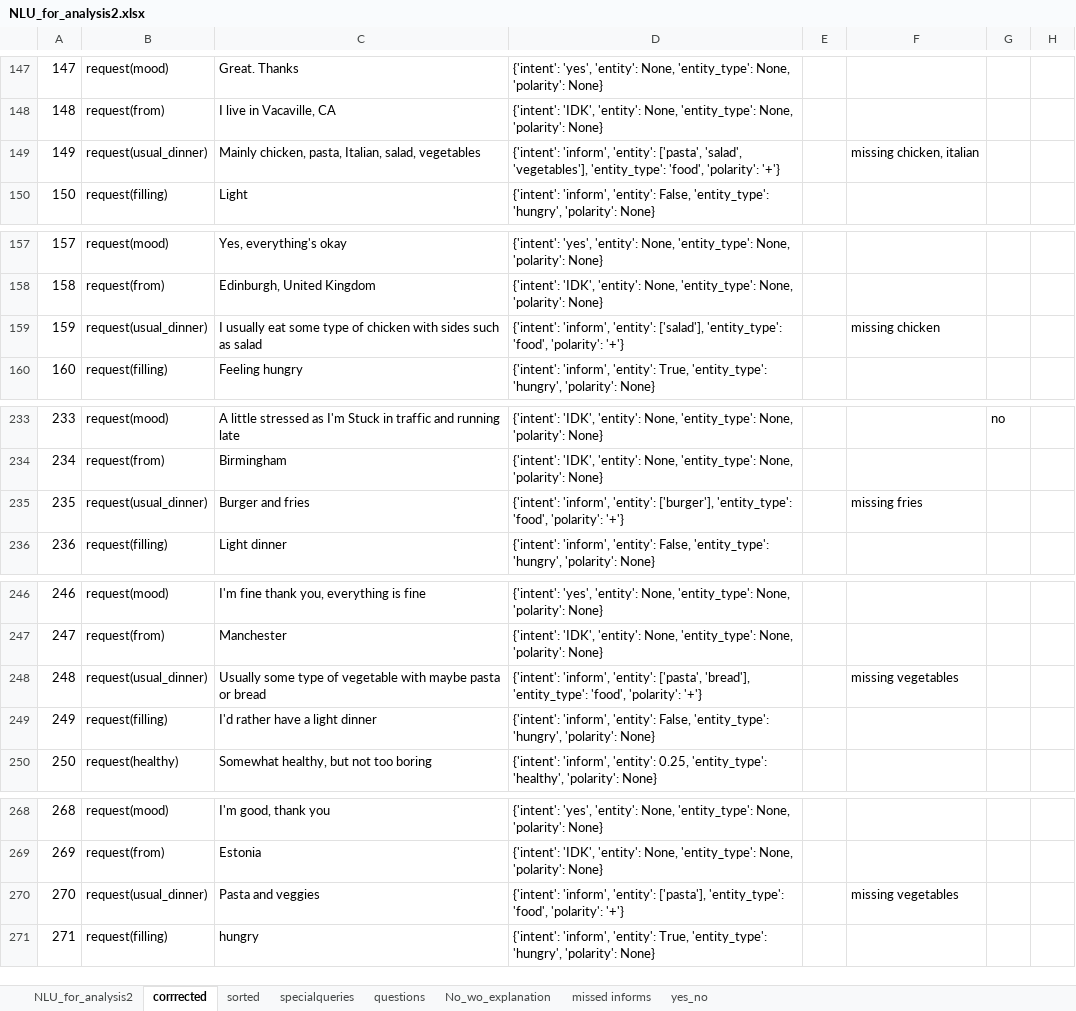
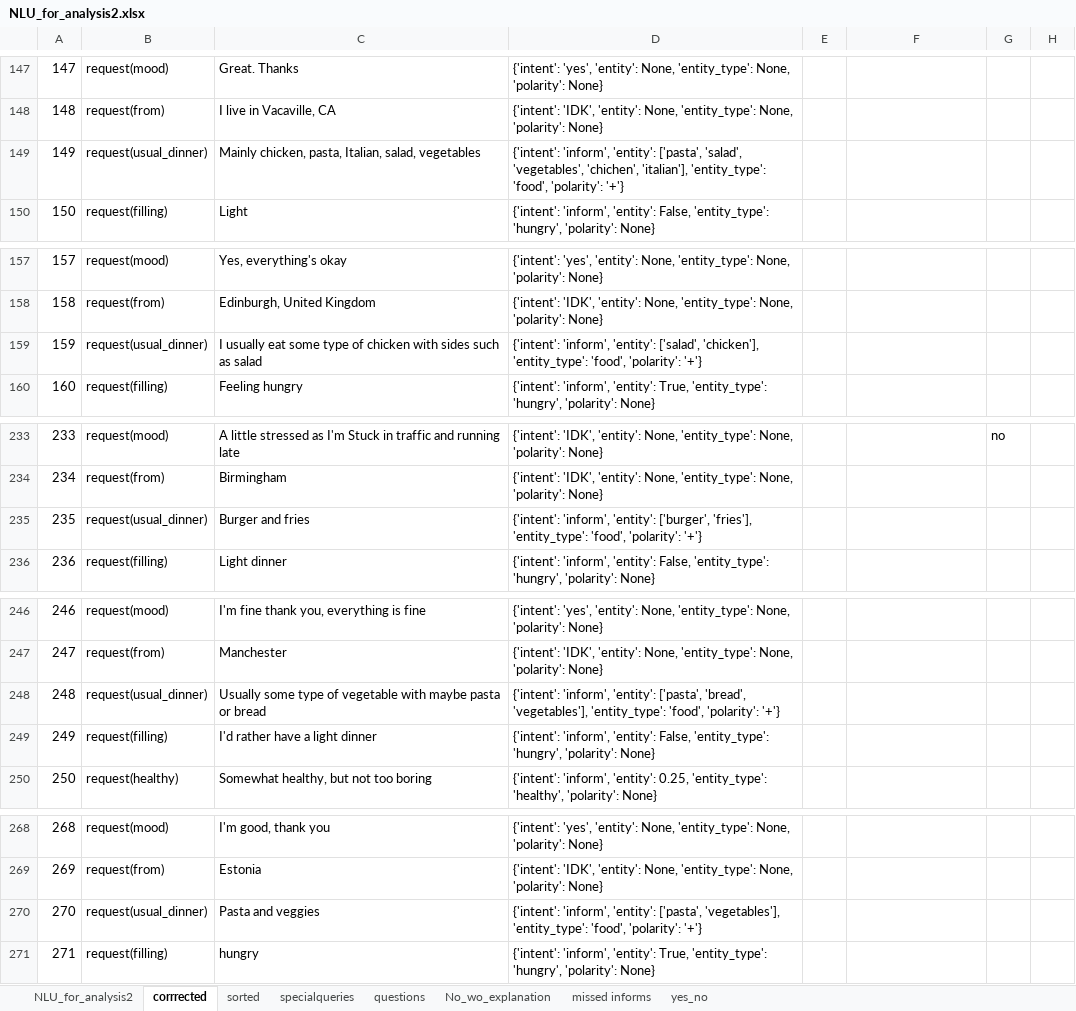
Before and after one commit to UofGSocialRobotics/Conversational-Agent, an Excel workbook: food/resources/data_collection/NLU_for_analysis2.xlsx, sheet corrrected, drawn as a sheet; only a part is shown, gaps mark what is left out; values as stored, in another font and other column widths than the file's, no borders; the diff covers the shown part only; the diff names each change by its address in the sheet, - before the commit and + after, or states it on an @@ line.

Commit message:
cleaned and improved NLU: using fuzzy matching to get foods

```diff
--- a/food/resources/data_collection/NLU_for_analysis2.xlsx (sheet corrrected)
+++ b/food/resources/data_collection/NLU_for_analysis2.xlsx (sheet corrrected)
-D149: …['pasta', 'salad', 'vegetables'], 'entity_type': 'food',…
+D149: …['pasta', 'salad', 'vegetables', 'chichen', 'italian'], 'entity_type': 'food',…
-F149: missing chicken, italian
+F149: (empty)
-D159: …'inform', 'entity': ['salad'], 'entity_type': 'food',…
+D159: …'inform', 'entity': ['salad', 'chicken'], 'entity_type': 'food',…
-F159: missing chicken
+F159: (empty)
-D235: …'inform', 'entity': ['burger'], 'entity_type': 'food',…
+D235: …'inform', 'entity': ['burger', 'fries'], 'entity_type': 'food',…
-F235: missing fries
+F235: (empty)
-D248: …'entity': ['pasta', 'bread'], 'entity_type': 'food',…
+D248: …'entity': ['pasta', 'bread', 'vegetables'], 'entity_type': 'food',…
-F248: missing vegetables
+F248: (empty)
-D270: …'inform', 'entity': ['pasta'], 'entity_type': 'food',…
+D270: …'inform', 'entity': ['pasta', 'vegetables'], 'entity_type': 'food',…
-F270: missing vegetables
+F270: (empty)
```
Also changed, not shown: 2 moved rows and 150 edited cells elsewhere in this sheet, 7 other files.
